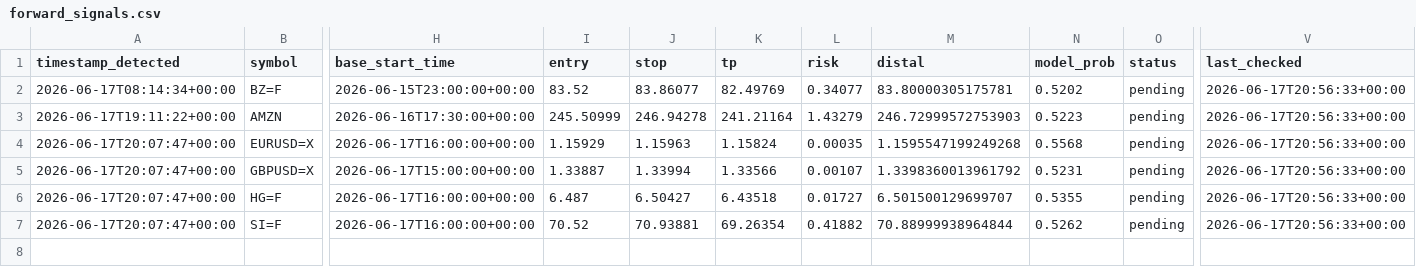
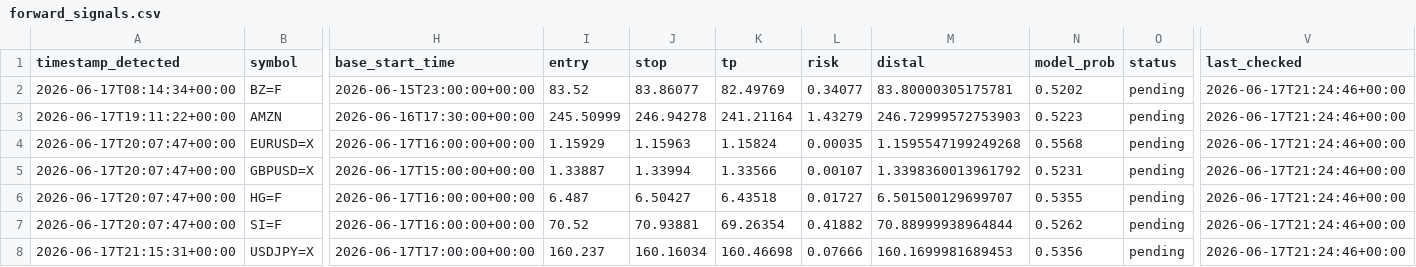
Before and after one commit to anabil-muthmercapital/S-D-learning, a CSV file: data/forward_signals.csv, drawn as a sheet; only a part is shown, gaps mark what is left out; rows hold the shown columns only; the diff names each change by its address in the sheet, - before the commit and + after, or states it on an @@ line.

```diff
--- a/data/forward_signals.csv
+++ b/data/forward_signals.csv
-V2:V7 (last_checked): 2026-06-17T20:56:33+00:00
+V2:V7 (last_checked): 2026-06-17T21:24:46+00:00
+row 8: 2026-06-17T21:15:31+00:00 | USDJPY=X | 2026-06-17T17:00:00+00:00 | 160.237 | 160.16034 | 160.46698 | 0.07666 | 160.1699981689453 | 0.5356 | pending | 2026-06-17T21:24:46+00:00
```
